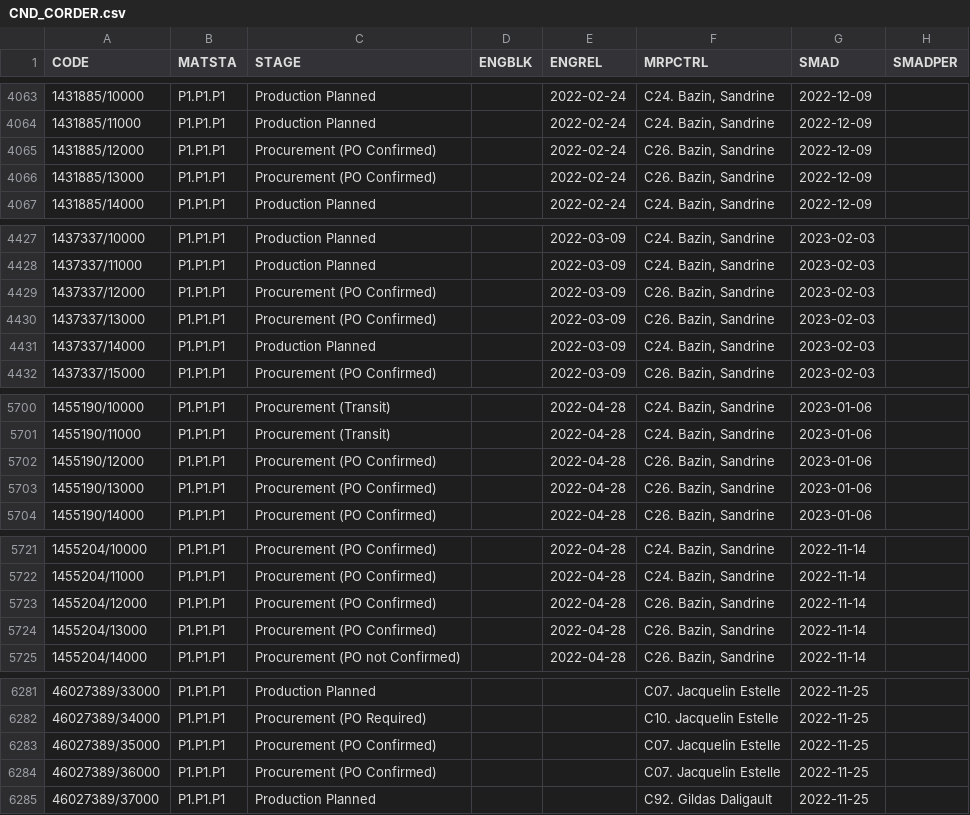
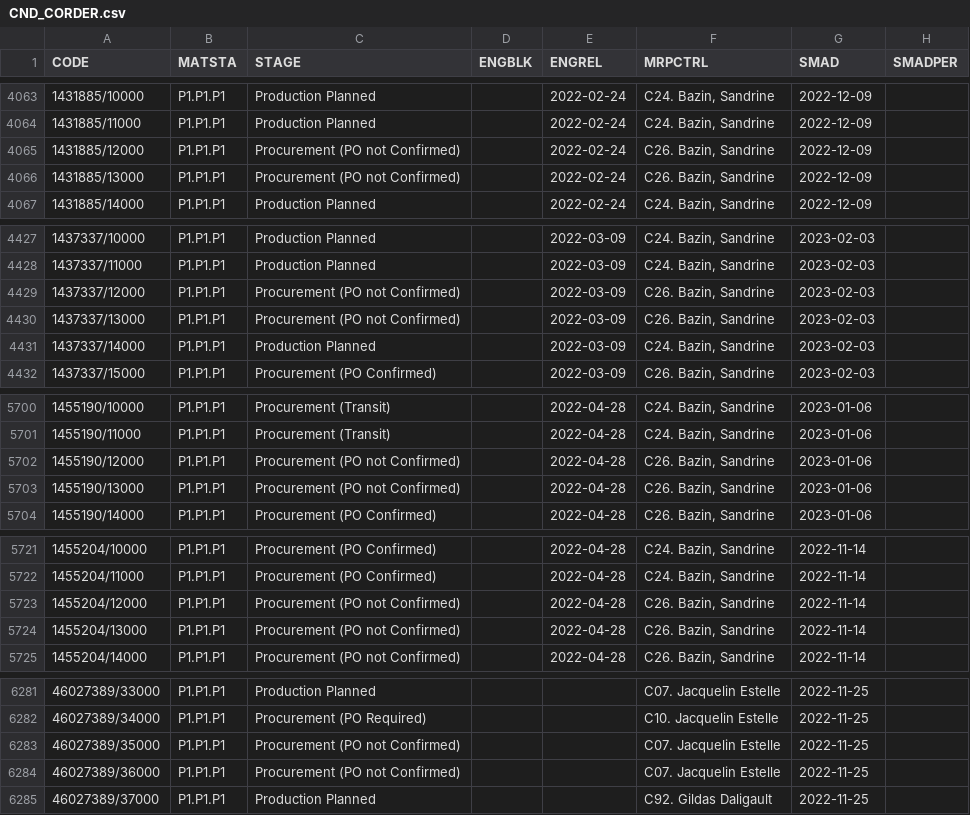
Before and after one commit to Visualys/Cyberplan, a CSV file: CND_CORDER.csv, drawn as a sheet; only a part is shown, gaps mark what is left out; the diff covers the shown part only; the diff names each change by its address in the sheet, - before the commit and + after, or states it on an @@ line.

```diff
--- a/CND_CORDER.csv
+++ b/CND_CORDER.csv
-C4065:C4066 (STAGE): Procurement (PO Confirmed)
+C4065:C4066 (STAGE): Procurement (PO not Confirmed)
-C4429:C4430 (STAGE): Procurement (PO Confirmed)
+C4429:C4430 (STAGE): Procurement (PO not Confirmed)
-C5702:C5703 (STAGE): Procurement (PO Confirmed)
+C5702:C5703 (STAGE): Procurement (PO not Confirmed)
-C5723:C5724 (STAGE): Procurement (PO Confirmed)
+C5723:C5724 (STAGE): Procurement (PO not Confirmed)
-C6283:C6284 (STAGE): Procurement (PO Confirmed)
+C6283:C6284 (STAGE): Procurement (PO not Confirmed)
```
Also changed, not shown: 43 edited cells elsewhere in this file.
